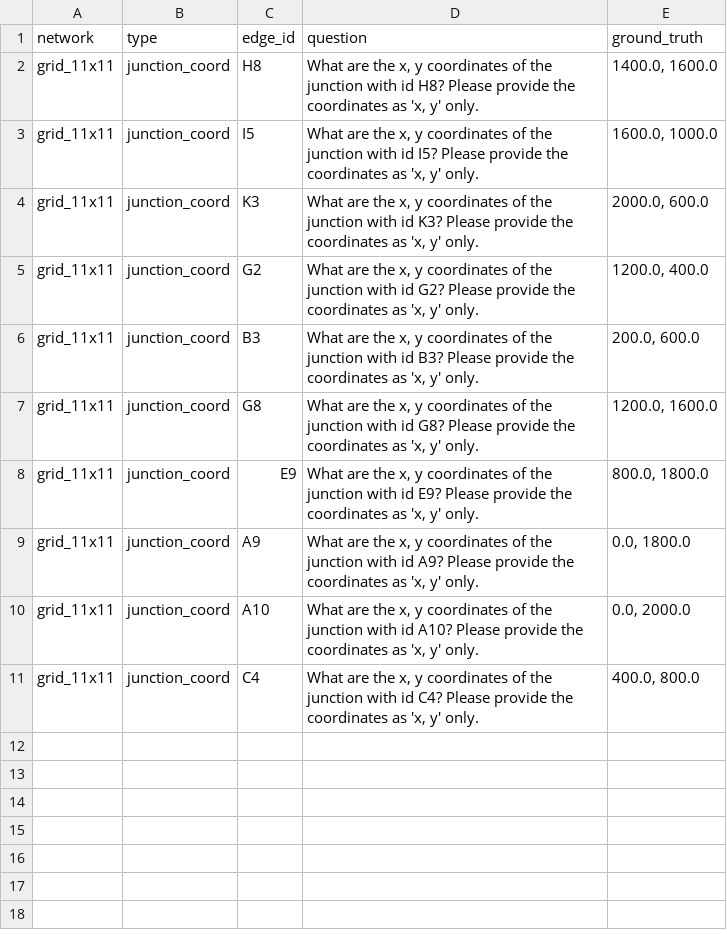
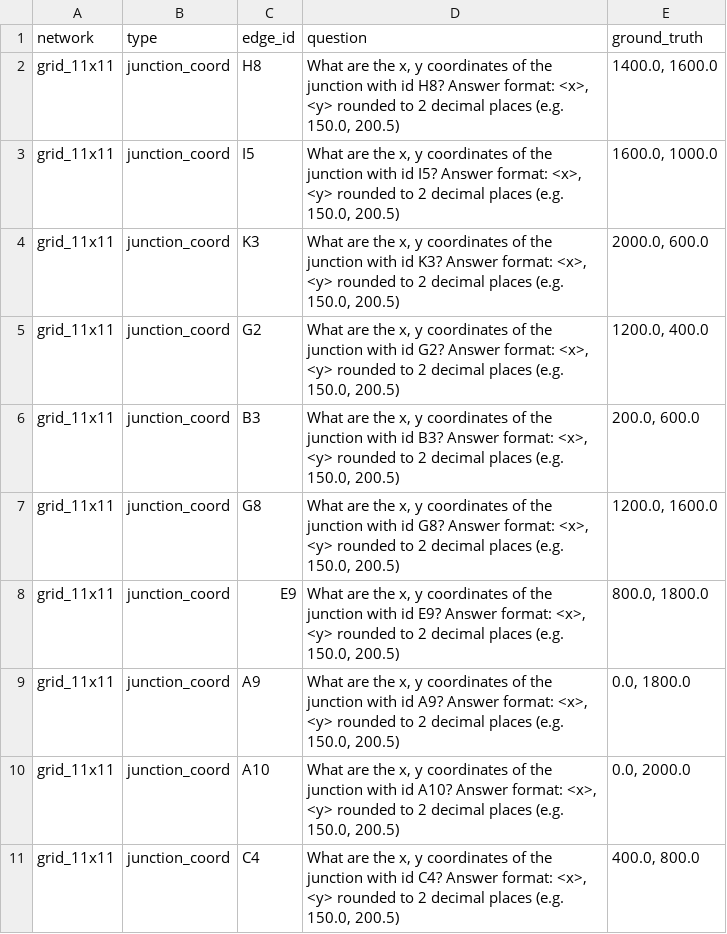
Before and after one commit to mw-jeong/AgentSUMO, a CSV file: SUMOLanguageExpert/NetTrafficQA_/QAdataset/feature_retrieval/questions/grid_11x11_junction_coord.csv, drawn as a sheet.

```diff
--- a/SUMOLanguageExpert/NetTrafficQA_/QAdataset/feature_retrieval/questions/grid_11x11_junction_coord.csv
+++ b/SUMOLanguageExpert/NetTrafficQA_/QAdataset/feature_retrieval/questions/grid_11x11_junction_coord.csv
@@ -1,11 +1,11 @@
 network,type,edge_id,question,ground_truth
-grid_11x11,junction_coord,H8,"What are the x, y coordinates of the junction with id H8? Please provide the coordinates as 'x, y' only.","1400.0, 1600.0"
-grid_11x11,junction_coord,I5,"What are the x, y coordinates of the junction with id I5? Please provide the coordinates as 'x, y' only.","1600.0, 1000.0"
-grid_11x11,junction_coord,K3,"What are the x, y coordinates of the junction with id K3? Please provide the coordinates as 'x, y' only.","2000.0, 600.0"
-grid_11x11,junction_coord,G2,"What are the x, y coordinates of the junction with id G2? Please provide the coordinates as 'x, y' only.","1200.0, 400.0"
-grid_11x11,junction_coord,B3,"What are the x, y coordinates of the junction with id B3? Please provide the coordinates as 'x, y' only.","200.0, 600.0"
-grid_11x11,junction_coord,G8,"What are the x, y coordinates of the junction with id G8? Please provide the coordinates as 'x, y' only.","1200.0, 1600.0"
-grid_11x11,junction_coord,E9,"What are the x, y coordinates of the junction with id E9? Please provide the coordinates as 'x, y' only.","800.0, 1800.0"
-grid_11x11,junction_coord,A9,"What are the x, y coordinates of the junction with id A9? Please provide the coordinates as 'x, y' only.","0.0, 1800.0"
-grid_11x11,junction_coord,A10,"What are the x, y coordinates of the junction with id A10? Please provide the coordinates as 'x, y' only.","0.0, 2000.0"
-grid_11x11,junction_coord,C4,"What are the x, y coordinates of the junction with id C4? Please provide the coordinates as 'x, y' only.","400.0, 800.0"
+grid_11x11,junction_coord,H8,"What are the x, y coordinates of the junction with id H8? Answer format: <x>, <y> rounded to 2 decimal places (e.g. 150.0, 200.5)","1400.0, 1600.0"
+grid_11x11,junction_coord,I5,"What are the x, y coordinates of the junction with id I5? Answer format: <x>, <y> rounded to 2 decimal places (e.g. 150.0, 200.5)","1600.0, 1000.0"
+grid_11x11,junction_coord,K3,"What are the x, y coordinates of the junction with id K3? Answer format: <x>, <y> rounded to 2 decimal places (e.g. 150.0, 200.5)","2000.0, 600.0"
+grid_11x11,junction_coord,G2,"What are the x, y coordinates of the junction with id G2? Answer format: <x>, <y> rounded to 2 decimal places (e.g. 150.0, 200.5)","1200.0, 400.0"
+grid_11x11,junction_coord,B3,"What are the x, y coordinates of the junction with id B3? Answer format: <x>, <y> rounded to 2 decimal places (e.g. 150.0, 200.5)","200.0, 600.0"
+grid_11x11,junction_coord,G8,"What are the x, y coordinates of the junction with id G8? Answer format: <x>, <y> rounded to 2 decimal places (e.g. 150.0, 200.5)","1200.0, 1600.0"
+grid_11x11,junction_coord,E9,"What are the x, y coordinates of the junction with id E9? Answer format: <x>, <y> rounded to 2 decimal places (e.g. 150.0, 200.5)","800.0, 1800.0"
+grid_11x11,junction_coord,A9,"What are the x, y coordinates of the junction with id A9? Answer format: <x>, <y> rounded to 2 decimal places (e.g. 150.0, 200.5)","0.0, 1800.0"
+grid_11x11,junction_coord,A10,"What are the x, y coordinates of the junction with id A10? Answer format: <x>, <y> rounded to 2 decimal places (e.g. 150.0, 200.5)","0.0, 2000.0"
+grid_11x11,junction_coord,C4,"What are the x, y coordinates of the junction with id C4? Answer format: <x>, <y> rounded to 2 decimal places (e.g. 150.0, 200.5)","400.0, 800.0"
```
Also changed, not shown: SUMOLanguageExpert/NetTrafficQA_/QAdataset/feature_retrieval/questions/random_junction_coord.csv, SUMOLanguageExpert/NetTrafficQA_/QAdataset/pathfinding/questions/grid_11x11_shortest_path_edge_removal.csv, 51 other files.
